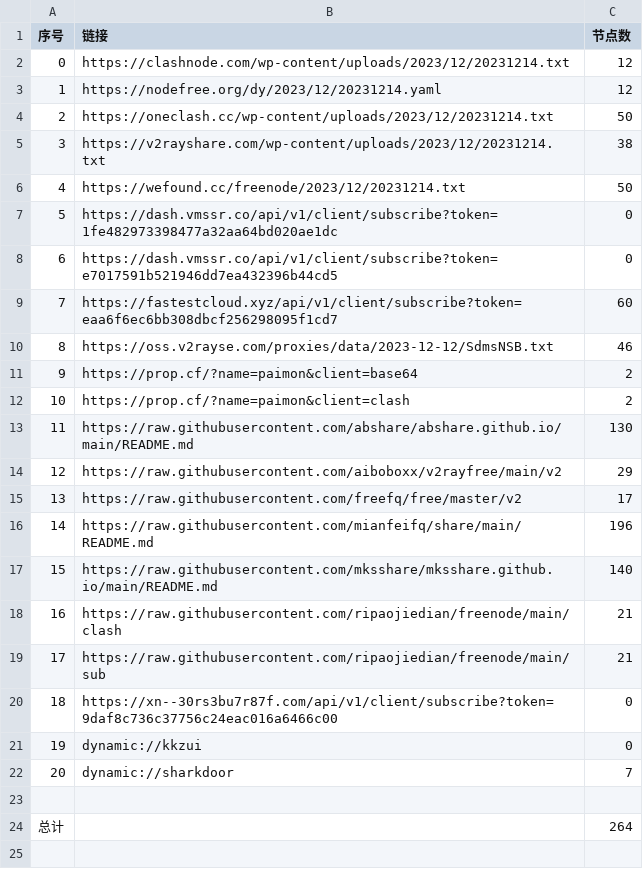
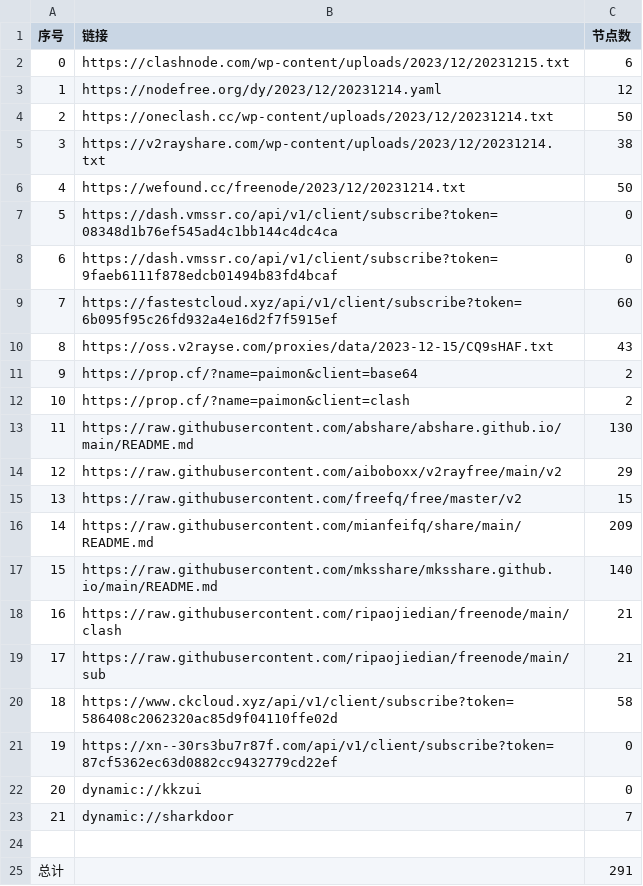
Before and after one commit to WTNLXTBL/Node-Fetch, a CSV file: list_result.csv, drawn as a sheet; removed rows and columns are numbered as before the commit, all else as after; the diff names each change by its address in the sheet, - before the commit and + after, or states it on an @@ line.

```diff
--- a/list_result.csv
+++ b/list_result.csv
-row 2: 0 | https://clashnode.com/wp-content/uploads/2023/12/20231214.txt | 12
+row 2: 0 | https://clashnode.com/wp-content/uploads/2023/12/20231215.txt | 6
-B7 (链接): https://dash.vmssr.co/api/v1/client/subscribe?token=1fe482973398477a32aa64bd020ae1dc
+B7 (链接): https://dash.vmssr.co/api/v1/client/subscribe?token=08348d1b76ef545ad4c1bb144c4dc4ca
-B8 (链接): https://dash.vmssr.co/api/v1/client/subscribe?token=e7017591b521946dd7ea432396b44cd5
+B8 (链接): https://dash.vmssr.co/api/v1/client/subscribe?token=9faeb6111f878edcb01494b83fd4bcaf
-B9 (链接): https://fastestcloud.xyz/api/v1/client/subscribe?token=eaa6f6ec6bb308dbcf256298095f1cd7
+B9 (链接): https://fastestcloud.xyz/api/v1/client/subscribe?token=6b095f95c26fd932a4e16d2f7f5915ef
-row 10: 8 | https://oss.v2rayse.com/proxies/data/2023-12-12/SdmsNSB.txt | 46
+row 10: 8 | https://oss.v2rayse.com/proxies/data/2023-12-15/CQ9sHAF.txt | 43
-C15 (节点数): 17
+C15 (节点数): 15
-C16 (节点数): 196
+C16 (节点数): 209
+row 20: 18 | https://www.ckcloud.xyz/api/v1/client/subscribe?token=586408c2062320ac85d9f04110ffe02d | 58
@@ column A (序号) renumbered between rows 21 and 23 @@
-B21 (链接): https://xn--30rs3bu7r87f.com/api/v1/client/subscribe?token=9daf8c736c37756c24eac016a6466c00
+B21 (链接): https://xn--30rs3bu7r87f.com/api/v1/client/subscribe?token=87cf5362ec63d0882cc9432779cd22ef
-C25 (节点数): 264
+C25 (节点数): 291
```
Also changed, not shown: 13 other files.
